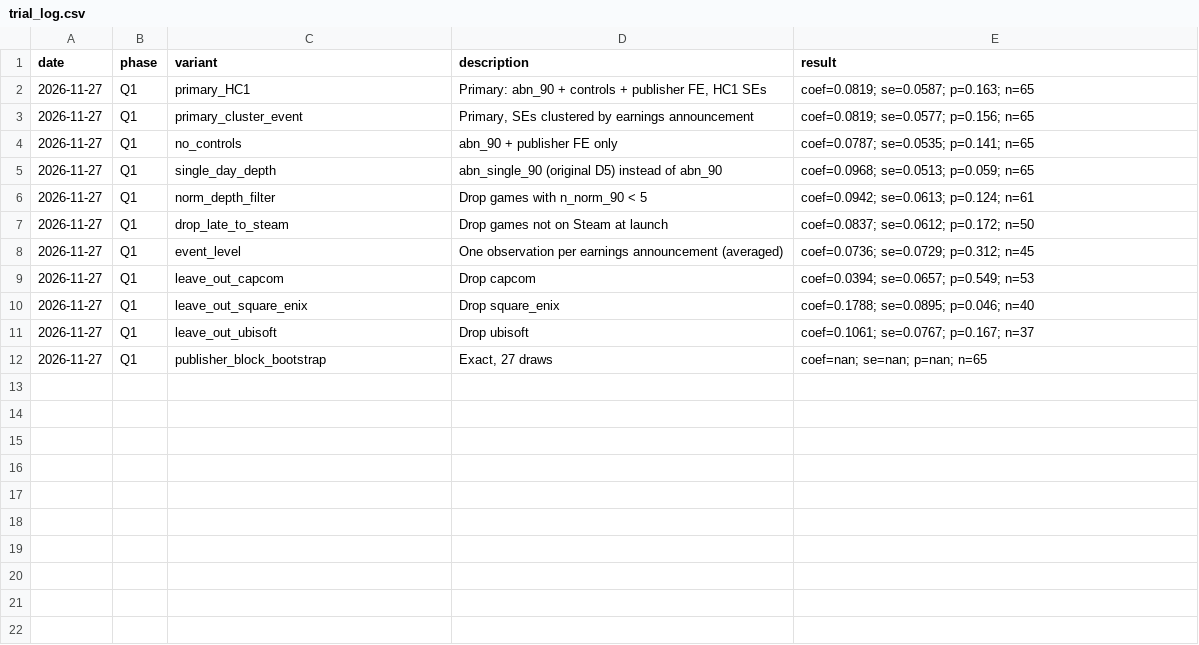
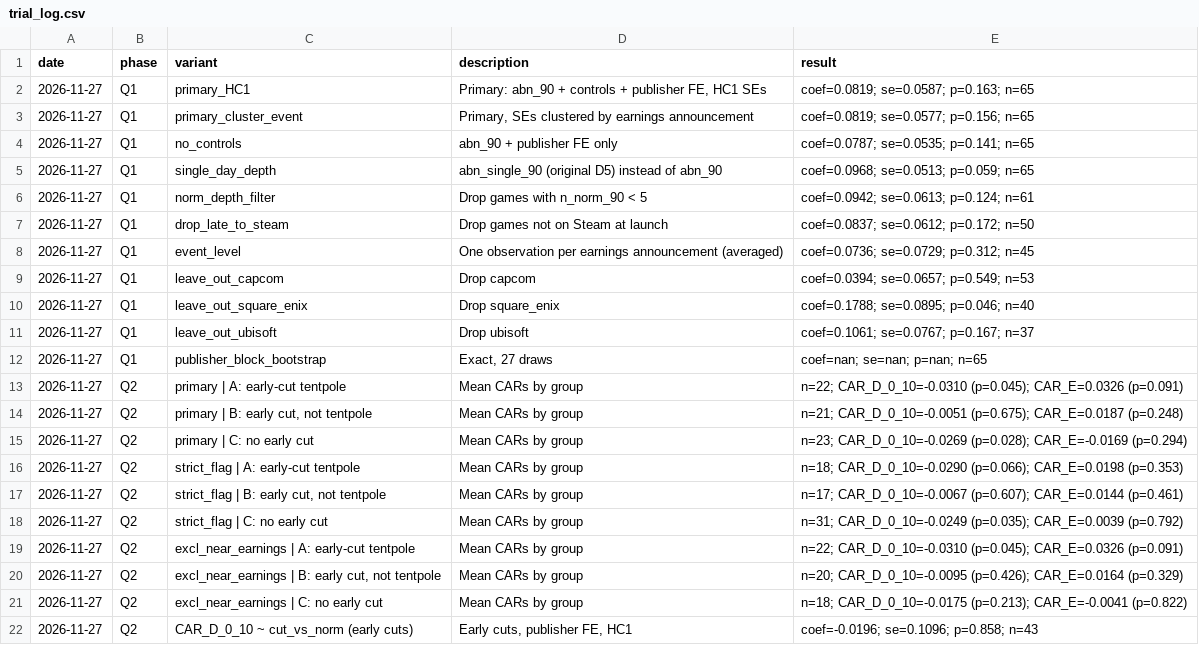
Before and after one commit to dangnguyen-1/game-discount-signal, a CSV file: docs/trial_log.csv, drawn as a sheet.

Commit message:
Q2 results: post-discount decline not specific to early-cut tentpoles

```diff
--- a/docs/trial_log.csv
+++ b/docs/trial_log.csv
@@ -12 +12,11 @@ date,phase,variant,description,result
 2026-11-27,Q1,publisher_block_bootstrap,"Exact, 27 draws",coef=nan; se=nan; p=nan; n=65
+2026-11-27,Q2,primary | A: early-cut tentpole,Mean CARs by group,n=22; CAR_D_0_10=-0.0310 (p=0.045); CAR_E=0.0326 (p=0.091)
+2026-11-27,Q2,"primary | B: early cut, not tentpole",Mean CARs by group,n=21; CAR_D_0_10=-0.0051 (p=0.675); CAR_E=0.0187 (p=0.248)
+2026-11-27,Q2,primary | C: no early cut,Mean CARs by group,n=23; CAR_D_0_10=-0.0269 (p=0.028); CAR_E=-0.0169 (p=0.294)
+2026-11-27,Q2,strict_flag | A: early-cut tentpole,Mean CARs by group,n=18; CAR_D_0_10=-0.0290 (p=0.066); CAR_E=0.0198 (p=0.353)
+2026-11-27,Q2,"strict_flag | B: early cut, not tentpole",Mean CARs by group,n=17; CAR_D_0_10=-0.0067 (p=0.607); CAR_E=0.0144 (p=0.461)
+2026-11-27,Q2,strict_flag | C: no early cut,Mean CARs by group,n=31; CAR_D_0_10=-0.0249 (p=0.035); CAR_E=0.0039 (p=0.792)
+2026-11-27,Q2,excl_near_earnings | A: early-cut tentpole,Mean CARs by group,n=22; CAR_D_0_10=-0.0310 (p=0.045); CAR_E=0.0326 (p=0.091)
+2026-11-27,Q2,"excl_near_earnings | B: early cut, not tentpole",Mean CARs by group,n=20; CAR_D_0_10=-0.0095 (p=0.426); CAR_E=0.0164 (p=0.329)
+2026-11-27,Q2,excl_near_earnings | C: no early cut,Mean CARs by group,n=18; CAR_D_0_10=-0.0175 (p=0.213); CAR_E=-0.0041 (p=0.822)
+2026-11-27,Q2,CAR_D_0_10 ~ cut_vs_norm (early cuts),"Early cuts, publisher FE, HC1",coef=-0.0196; se=0.1096; p=0.858; n=43
```
Also changed, not shown: 4 other files.
